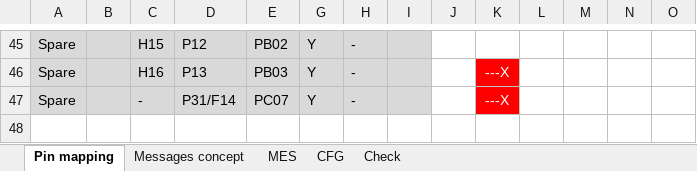
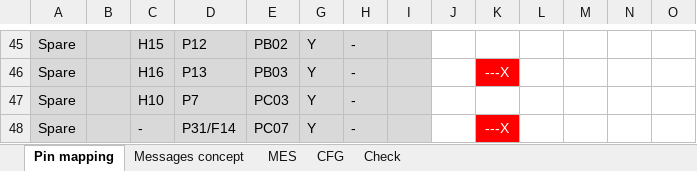
Before and after one commit to lindpatr/Eval, an Excel workbook: Doc/Slot_EFR32x (version 1).xlsx, sheet Pin mapping, drawn as a sheet; only a part is shown, gaps mark what is left out; values as stored, in another font and other column widths than the file's, no borders; charts and pictures not drawn; rows hold the shown columns only; the diff names each change by its address in the sheet, - before the commit and + after, or states it on an @@ line.

Commit message:
[Slot Doc] Update spare pin for Master

```diff
--- a/Doc/Slot_EFR32x (version 1).xlsx (sheet Pin mapping)
+++ b/Doc/Slot_EFR32x (version 1).xlsx (sheet Pin mapping)
+row 47: Spare |  | H10 | P7 | PC03 | Y | -
```
Also changed, not shown: hidden cells, charts or pictures.
